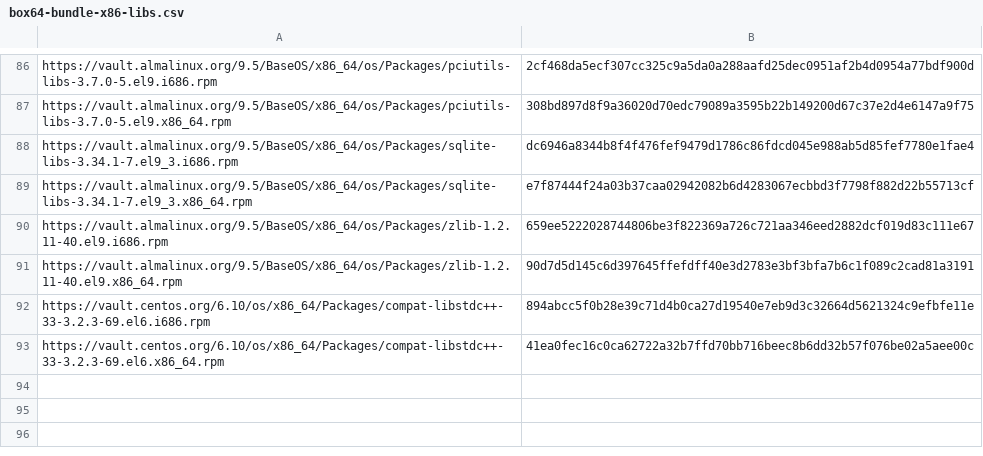
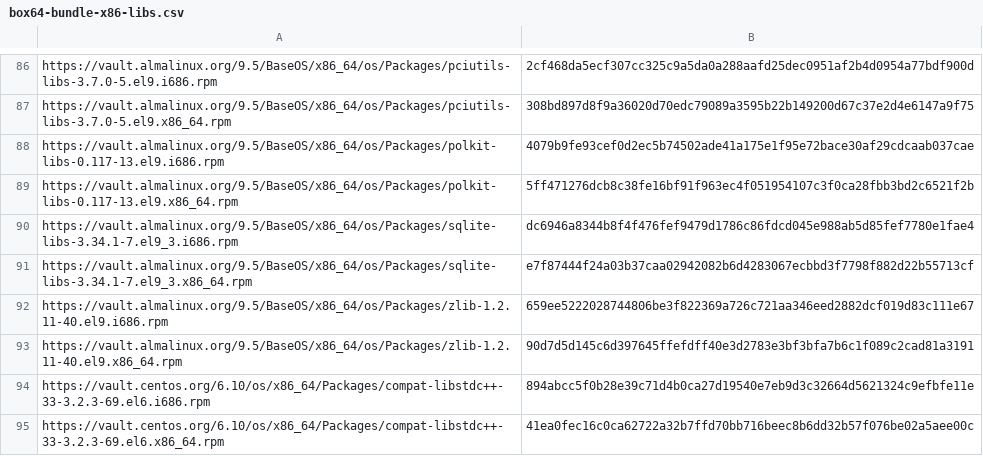
Before and after one commit to ptitSeb/box64, a CSV file: box64-bundle-x86-libs.csv, drawn as a sheet; only a part is shown, gaps mark what is left out.

Commit message:
[BUNDLE] Add 'libpolkit-gobject-1.so.0' (#4043)
Related #449

```diff
--- a/box64-bundle-x86-libs.csv
+++ b/box64-bundle-x86-libs.csv
@@ -87,2 +87,4 @@ https://vault.almalinux.org/9.5/BaseOS/x86_64/os/Packages/pciutils-libs-3.7.0-5.
 https://vault.almalinux.org/9.5/BaseOS/x86_64/os/Packages/pciutils-libs-3.7.0-5.el9.x86_64.rpm,308bd897d8f9a36020d70edc79089a3595b22b149200d67c37e2d4e6147a9f75
+https://vault.almalinux.org/9.5/BaseOS/x86_64/os/Packages/polkit-libs-0.117-13.el9.i686.rpm,4079b9fe93cef0d2ec5b74502ade41a175e1f95e72bace30af29cdcaab037cae
+https://vault.almalinux.org/9.5/BaseOS/x86_64/os/Packages/polkit-libs-0.117-13.el9.x86_64.rpm,5ff471276dcb8c38fe16bf91f963ec4f051954107c3f0ca28fbb3bd2c6521f2b
 https://vault.almalinux.org/9.5/BaseOS/x86_64/os/Packages/sqlite-libs-3.34.1-7.el9_3.i686.rpm,dc6946a8344b8f4f476fef9479d1786c86fdcd045e988ab5d85fef7780e1fae4
```
